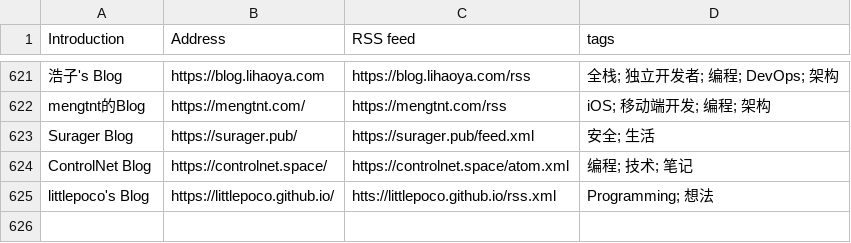
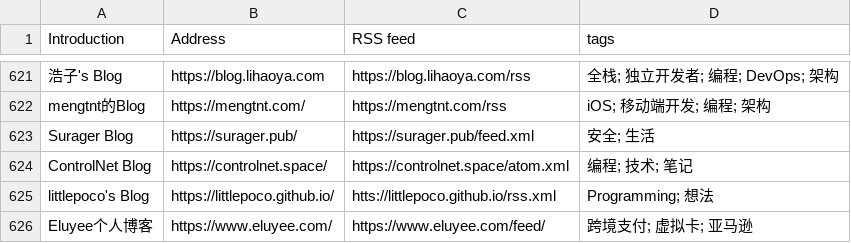
Before and after one commit to yzqzss/chinese-independent-blogs, a CSV file: blogs-original.csv, drawn as a sheet; only a part is shown, gaps mark what is left out.

Commit message:
littlepoco's Blog, https://littlepoco.github.io/, htts://littlepoco.github.io/rss.xml, Programming; 想法 Eluyee个人博客, https://www.eluyee.com/, https://www.eluyee.com/feed/, 跨境支付; 虚拟卡; 亚马逊

```diff
--- a/blogs-original.csv
+++ b/blogs-original.csv
@@ -625 +625,2 @@ ControlNet Blog, https://controlnet.space/, https://controlnet.space/atom.xml,
 littlepoco's Blog, https://littlepoco.github.io/, htts://littlepoco.github.io/rss.xml, Programming; 想法
+Eluyee个人博客, https://www.eluyee.com/, https://www.eluyee.com/feed/, 跨境支付; 虚拟卡; 亚马逊
```
